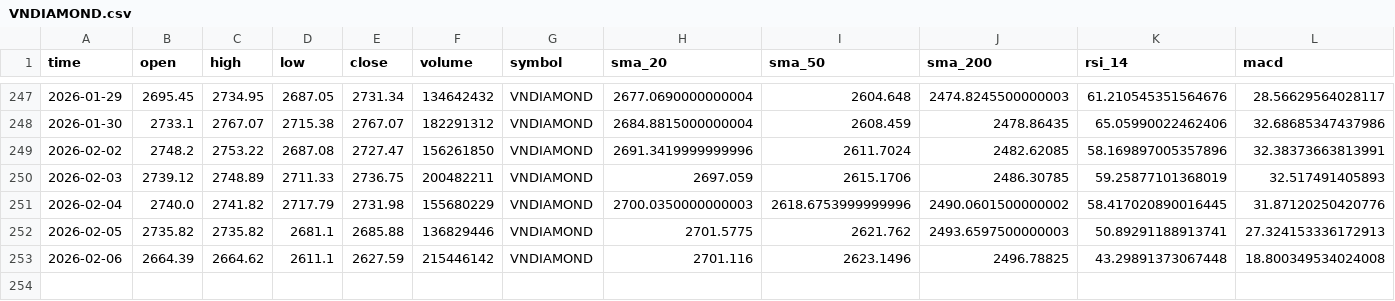
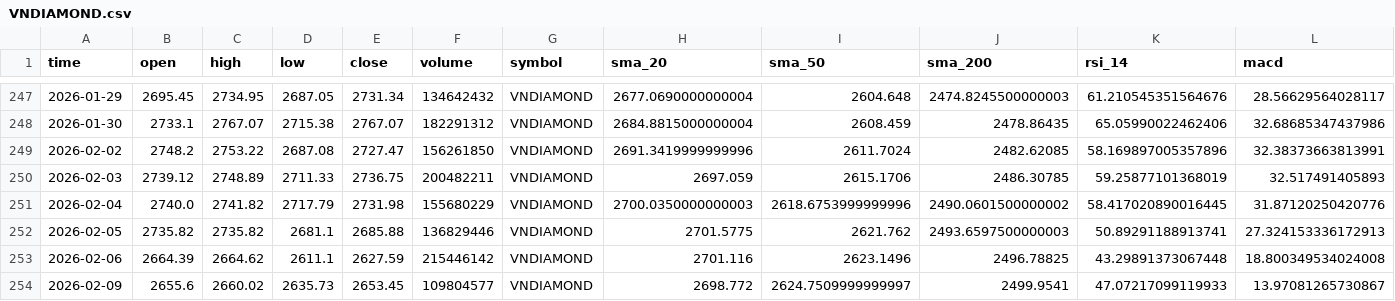
Before and after one commit to thinh-vu/vnstock, a CSV file: data/indices/VNDIAMOND.csv, drawn as a sheet; only a part is shown, gaps mark what is left out; rows hold the shown columns only; the diff names each change by its address in the sheet, - before the commit and + after, or states it on an @@ line.

```diff
--- a/data/indices/VNDIAMOND.csv
+++ b/data/indices/VNDIAMOND.csv
+row 254: 2026-02-09 | 2655.6 | 2660.02 | 2635.73 | 2653.45 | 109804577 | VNDIAMOND | 2698.772 | 2624.7509999999997 | 2499.9541 | 47.07217099119933 | 13.97081265730867
```
Also changed, not shown: data/indices/VN100.csv, data/indices/VN30.csv, 36 other files.
